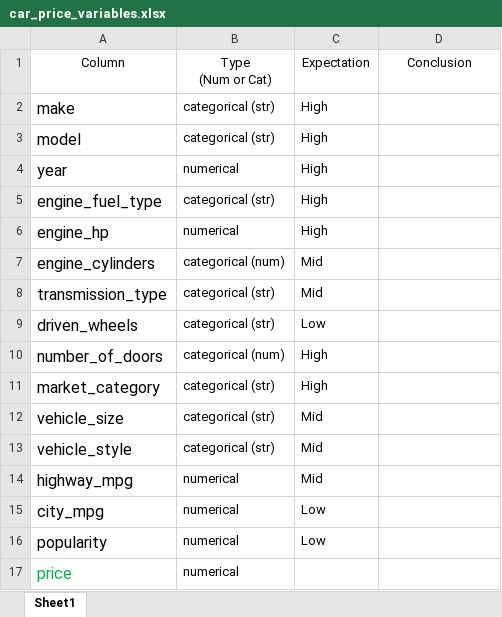
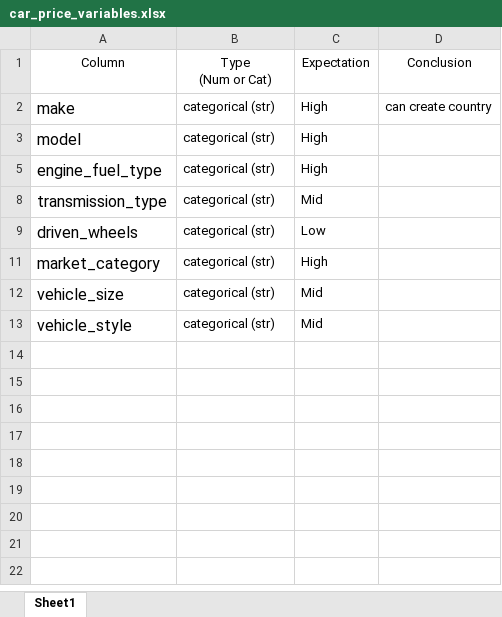
Before and after one commit to CodexploreRepo/machine-learning-101, an Excel workbook: project_notebooks/regression/car_price_variables.xlsx, sheet Sheet1, drawn as a sheet; values as stored, in another font and other column widths than the file's, no borders; the diff names each change by its address in the sheet, - before the commit and + after, or states it on an @@ line.

```diff
--- a/project_notebooks/regression/car_price_variables.xlsx (sheet Sheet1)
+++ b/project_notebooks/regression/car_price_variables.xlsx (sheet Sheet1)
-D2: (empty)
+D2: can create country
@@ row 4 hidden: year | numerical | High @@
@@ row 6 hidden: engine_hp | numerical | High @@
@@ row 7 hidden: engine_cylinders | categorical (num) | Mid @@
@@ row 10 hidden: number_of_doors | categorical (num) | High @@
@@ row 14 hidden: highway_mpg | numerical | Mid @@
@@ row 15 hidden: city_mpg | numerical | Low @@
@@ row 16 hidden: popularity | numerical | Low @@
@@ row 17 hidden: price | numerical @@
```
Also changed, not shown: 3 other files.
